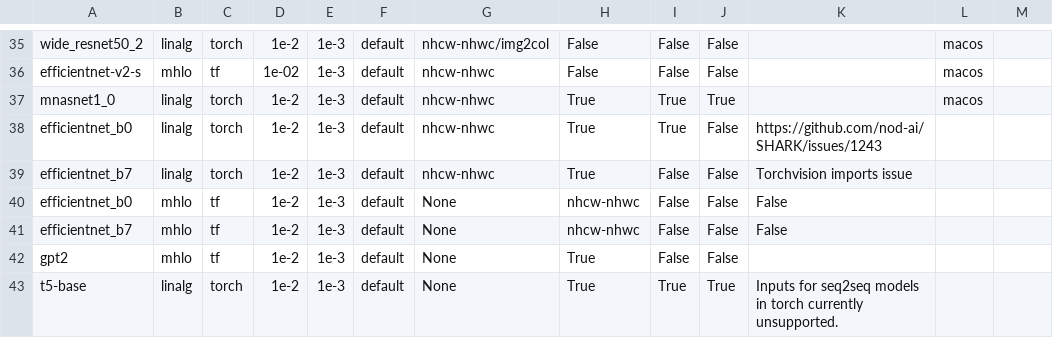
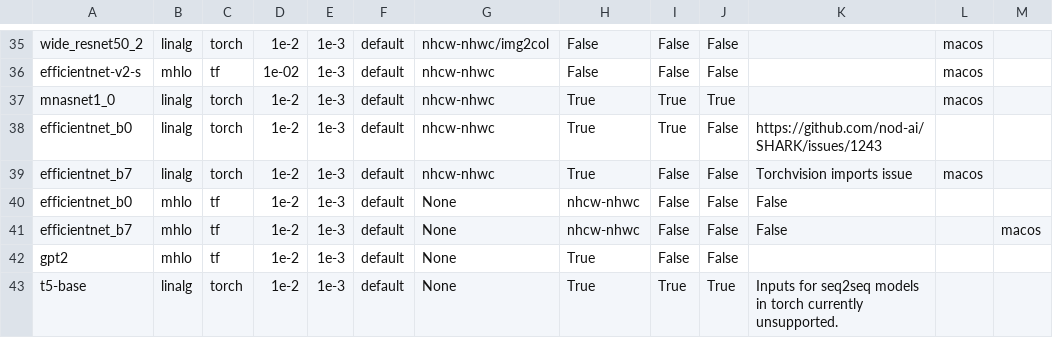
Before and after one commit to nod-ai/SHARK-Studio, a CSV file: tank/all_models.csv, drawn as a sheet; only a part is shown, gaps mark what is left out.

Commit message:
downloader: make model updates more robust.

```diff
--- a/tank/all_models.csv
+++ b/tank/all_models.csv
@@ -38,5 +38,5 @@ mnasnet1_0,linalg,torch,1e-2,1e-3,default,nhcw-nhwc,True,True,True,"","macos"
 efficientnet_b0,linalg,torch,1e-2,1e-3,default,nhcw-nhwc,True,True,False,"https://github.com/nod-ai/SHARK/issues/1243",""
-efficientnet_b7,linalg,torch,1e-2,1e-3,default,nhcw-nhwc,True,False,False,"Torchvision imports issue",""
+efficientnet_b7,linalg,torch,1e-2,1e-3,default,nhcw-nhwc,True,False,False,"Torchvision imports issue","macos"
 efficientnet_b0,mhlo,tf,1e-2,1e-3,default,None,nhcw-nhwc,False,False,False,"",""
-efficientnet_b7,mhlo,tf,1e-2,1e-3,default,None,nhcw-nhwc,False,False,False,"",""
+efficientnet_b7,mhlo,tf,1e-2,1e-3,default,None,nhcw-nhwc,False,False,False,"","macos"
 gpt2,mhlo,tf,1e-2,1e-3,default,None,True,False,False,"",""
```
Also changed, not shown: 8 other files.
